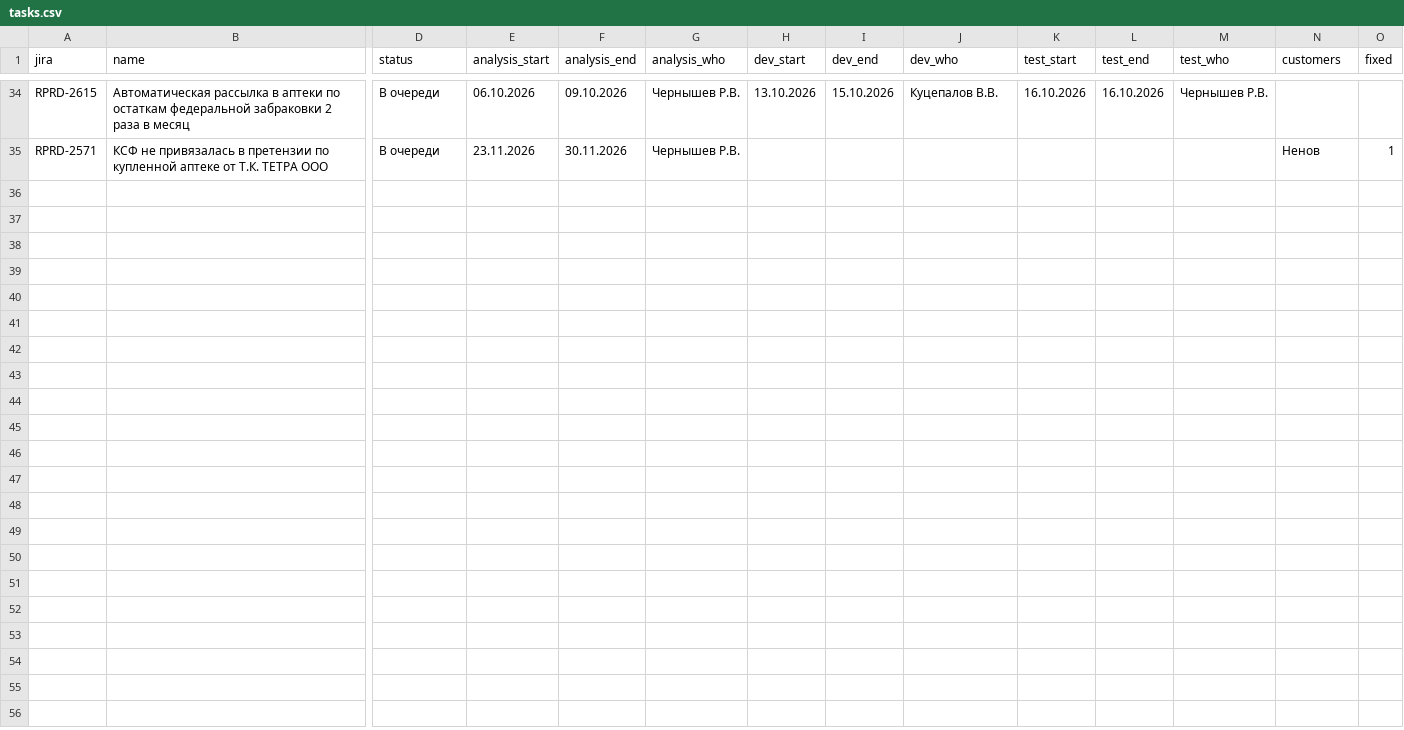
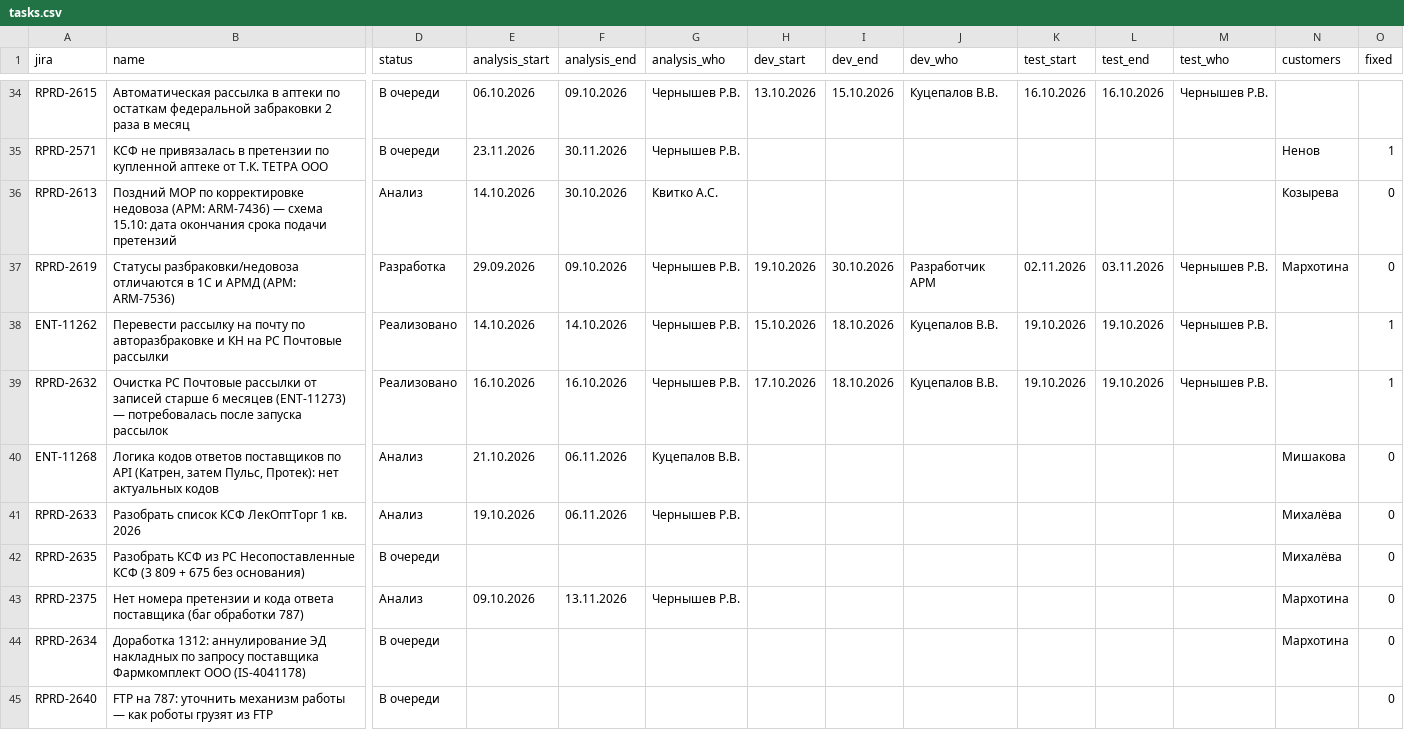
Before and after one commit to kvitkoas-sudo/tech366, a CSV file: road-map-2026/tasks.csv, drawn as a sheet; only a part is shown, gaps mark what is left out; rows hold the shown columns only; the diff names each change by its address in the sheet, - before the commit and + after, or states it on an @@ line.

Commit message:
roadmap: добавлены RPRD-2613/ARM-7436, RPRD-2619/ARM-7536, ENT-11262, RPRD-2632/ENT-11273, ENT-11268, RPRD-2633, RPRD-2635, RPRD-2375, RPRD-2634, RPRD-2640 (26.10.2026)

```diff
--- a/road-map-2026/tasks.csv
+++ b/road-map-2026/tasks.csv
+row 36: RPRD-2613 | Поздний МОР по корректировке недовоза (АРМ: ARM-7436) — схема 15.10: дата окончания срока подачи претензий | Анализ | 14.10.2026 | 30.10.2026 | Квитко А.С. |  |  |  |  |  |  | Козырева | 0
+row 37: RPRD-2619 | Статусы разбраковки/недовоза отличаются в 1С и АРМД (АРМ: ARM-7536) | Разработка | 29.09.2026 | 09.10.2026 | Чернышев Р.В. | 19.10.2026 | 30.10.2026 | Разработчик АРМ | 02.11.2026 | 03.11.2026 | Чернышев Р.В. | Мархотина | 0
+row 38: ENT-11262 | Перевести рассылку на почту по авторазбраковке и КН на РС Почтовые рассылки | Реализовано | 14.10.2026 | 14.10.2026 | Чернышев Р.В. | 15.10.2026 | 18.10.2026 | Куцепалов В.В. | 19.10.2026 | 19.10.2026 | Чернышев Р.В. |  | 1
+row 39: RPRD-2632 | Очистка РС Почтовые рассылки от записей старше 6 месяцев (ENT-11273) — потребовалась после запуска рассылок | Реализовано | 16.10.2026 | 16.10.2026 | Чернышев Р.В. | 17.10.2026 | 18.10.2026 | Куцепалов В.В. | 19.10.2026 | 19.10.2026 | Чернышев Р.В. |  | 1
+row 40: ENT-11268 | Логика кодов ответов поставщиков по API (Катрен, затем Пульс, Протек): нет актуальных кодов | Анализ | 21.10.2026 | 06.11.2026 | Куцепалов В.В. |  |  |  |  |  |  | Мишакова | 0
+row 41: RPRD-2633 | Разобрать список КСФ ЛекОптТорг 1 кв. 2026 | Анализ | 19.10.2026 | 06.11.2026 | Чернышев Р.В. |  |  |  |  |  |  | Михалёва | 0
+row 42: RPRD-2635 | Разобрать КСФ из РС Несопоставленные КСФ (3 809 + 675 без основания) | В очереди |  |  |  |  |  |  |  |  |  | Михалёва | 0
+row 43: RPRD-2375 | Нет номера претензии и кода ответа поставщика (баг обработки 787) | Анализ | 09.10.2026 | 13.11.2026 | Чернышев Р.В. |  |  |  |  |  |  | Мархотина | 0
+row 44: RPRD-2634 | Доработка 1312: аннулирование ЭД накладных по запросу поставщика Фармкомплект ООО (IS-4041178) | В очереди |  |  |  |  |  |  |  |  |  | Мархотина | 0
+row 45: RPRD-2640 | FTP на 787: уточнить механизм работы — как роботы грузят из FTP | В очереди |  |  |  |  |  |  |  |  |  |  | 0
```
